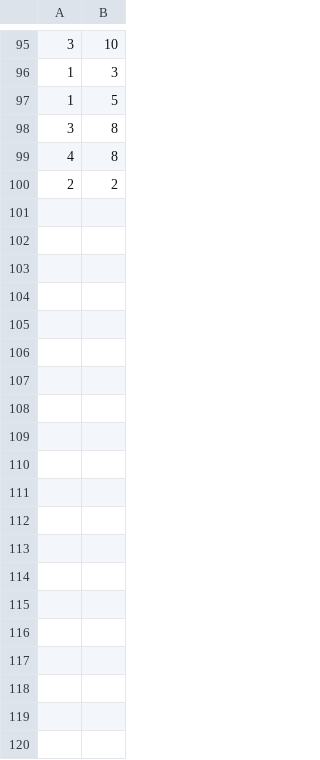
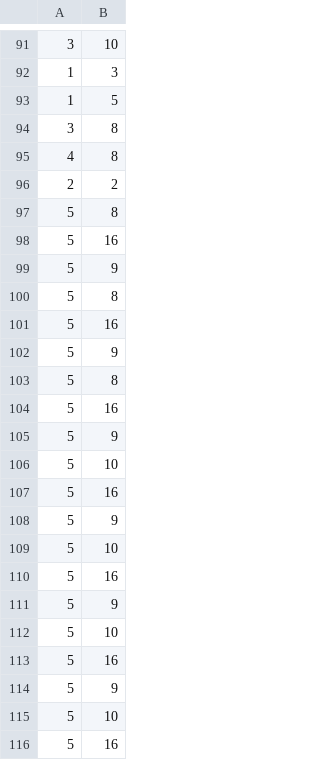
Before and after one commit to DusanResavac/Buchl, a CSV file: server/src/main/resources/rating_data.csv, drawn as a sheet; only a part is shown, gaps mark what is left out; the diff covers the shown part only; the diff names each change by its address in the sheet, - before the commit and + after, or states it on an @@ line.

```diff
--- a/server/src/main/resources/rating_data.csv
+++ b/server/src/main/resources/rating_data.csv
+row 97: 5 | 8
+row 98: 5 | 16
+row 99: 5 | 9
+row 100: 5 | 8
+row 101: 5 | 16
+row 102: 5 | 9
+row 103: 5 | 8
+row 104: 5 | 16
+row 105: 5 | 9
+row 106: 5 | 10
+row 107: 5 | 16
+row 108: 5 | 9
+row 109: 5 | 10
+row 110: 5 | 16
+row 111: 5 | 9
+row 112: 5 | 10
+row 113: 5 | 16
+row 114: 5 | 9
+row 115: 5 | 10
+row 116: 5 | 16
```
Also changed, not shown: 16 added rows, 6 removed rows and 3 edited cells elsewhere in this file, 36 other files.
